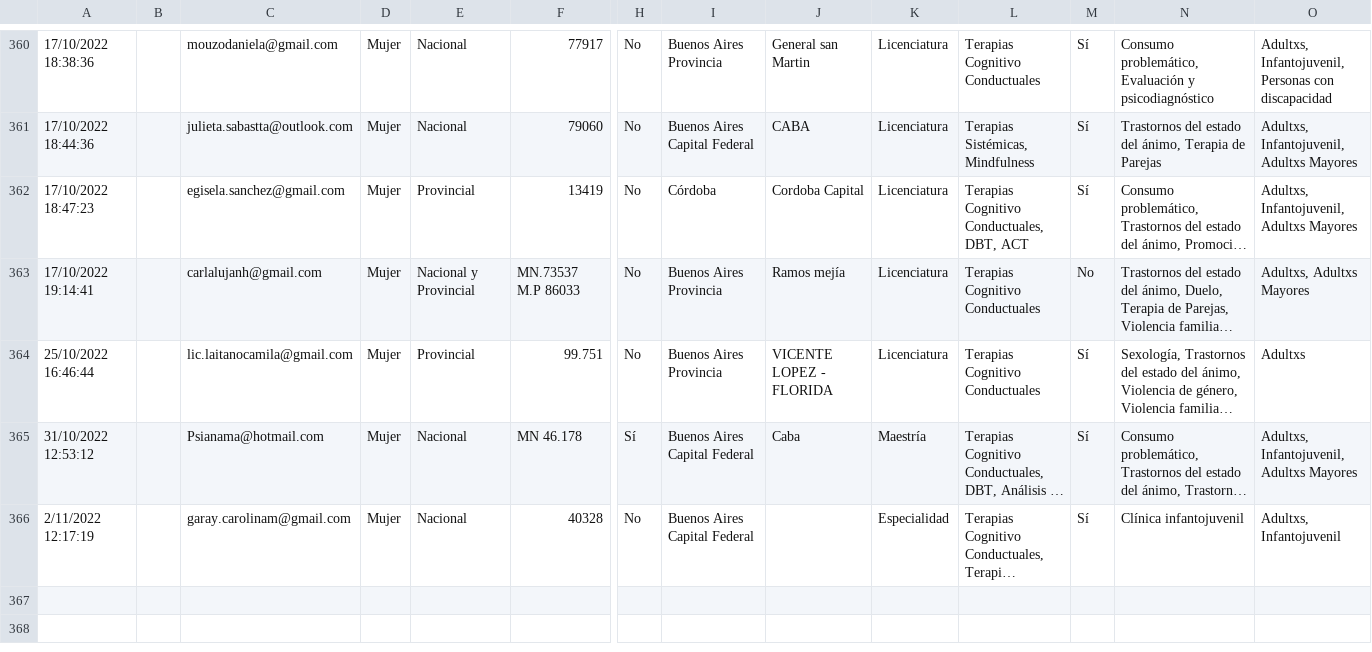
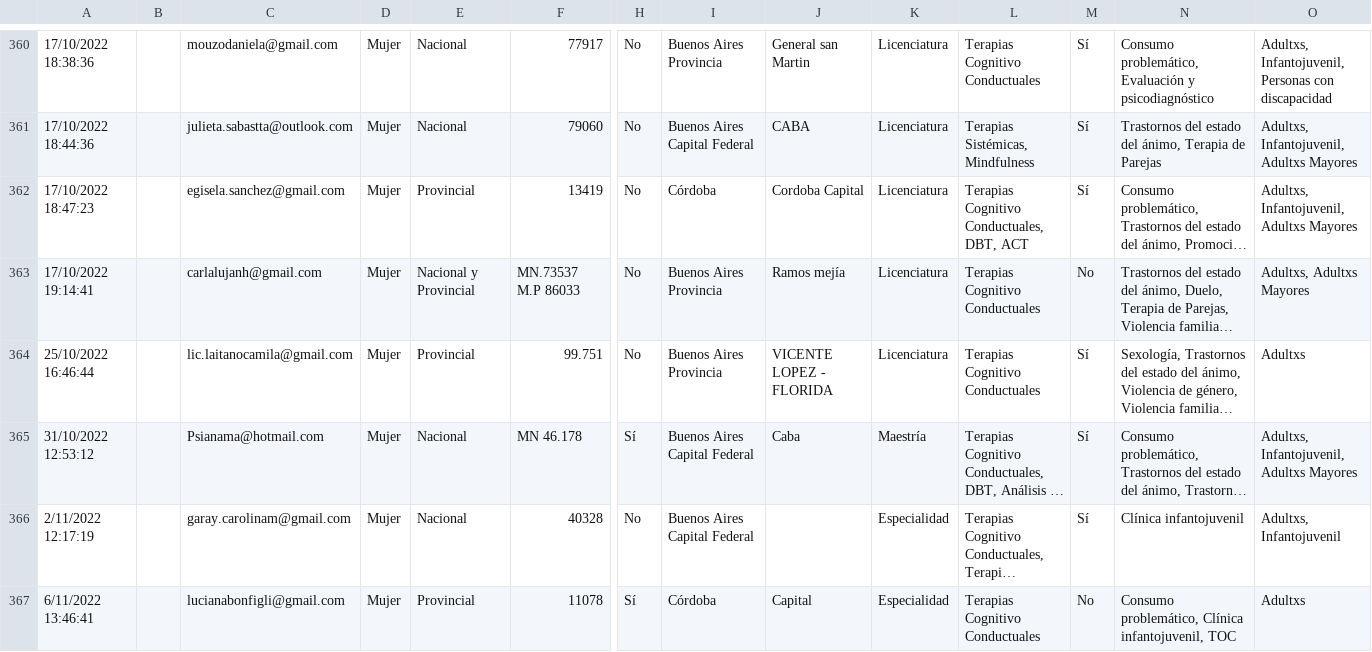
Before and after one commit to francosbenitez/psievidencia-backend, a CSV file: psychologists.csv, drawn as a sheet; only a part is shown, gaps mark what is left out; long unchanged cells end in …; rows hold the shown columns only; the diff names each change by its address in the sheet, - before the commit and + after, or states it on an @@ line.

```diff
--- a/psychologists.csv
+++ b/psychologists.csv
+row 367: 6/11/2022 13:46:41 |  | lucianabonfigli@gmail.com | Mujer | Provincial | 11078 | Sí | Córdoba | Capital | Especialidad | Terapias Cognitivo Conductuales | No | Consumo problemático, Clínica infantojuvenil, TOC | Adultxs
```
